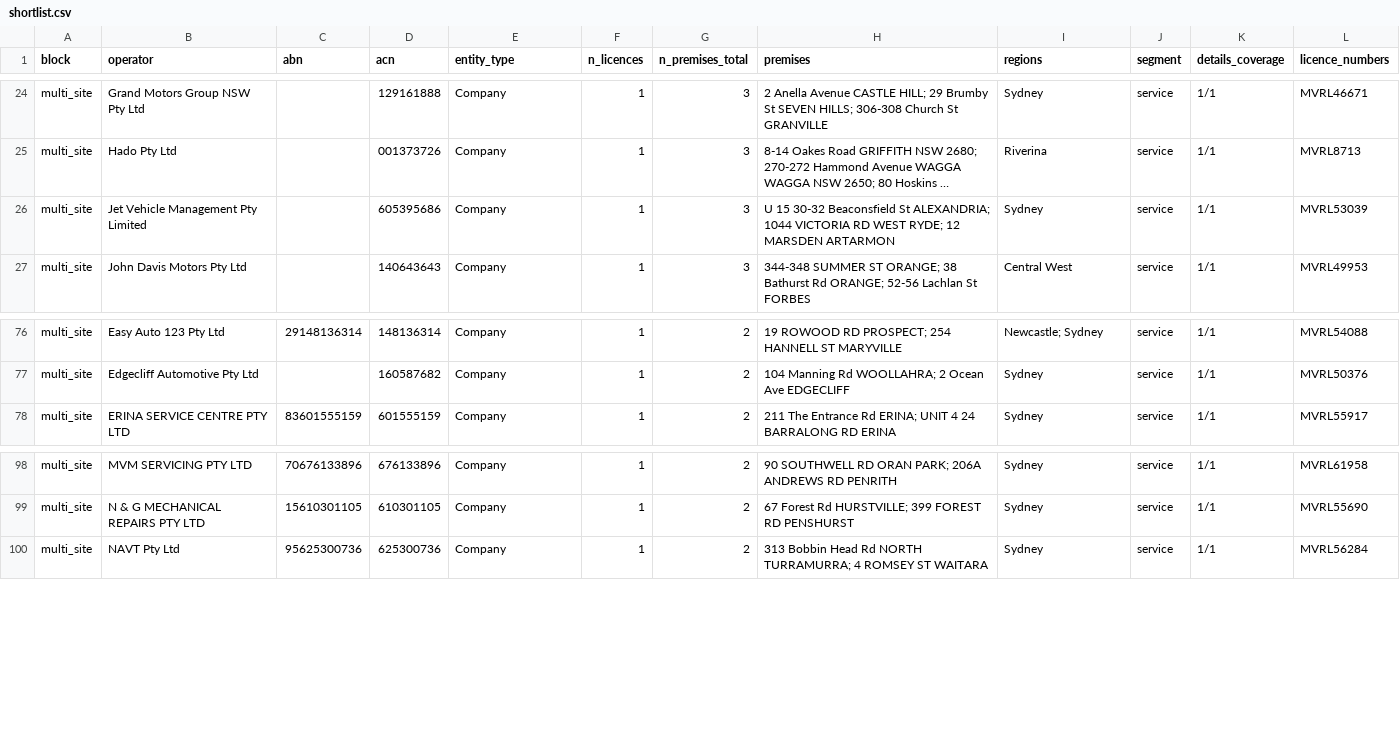
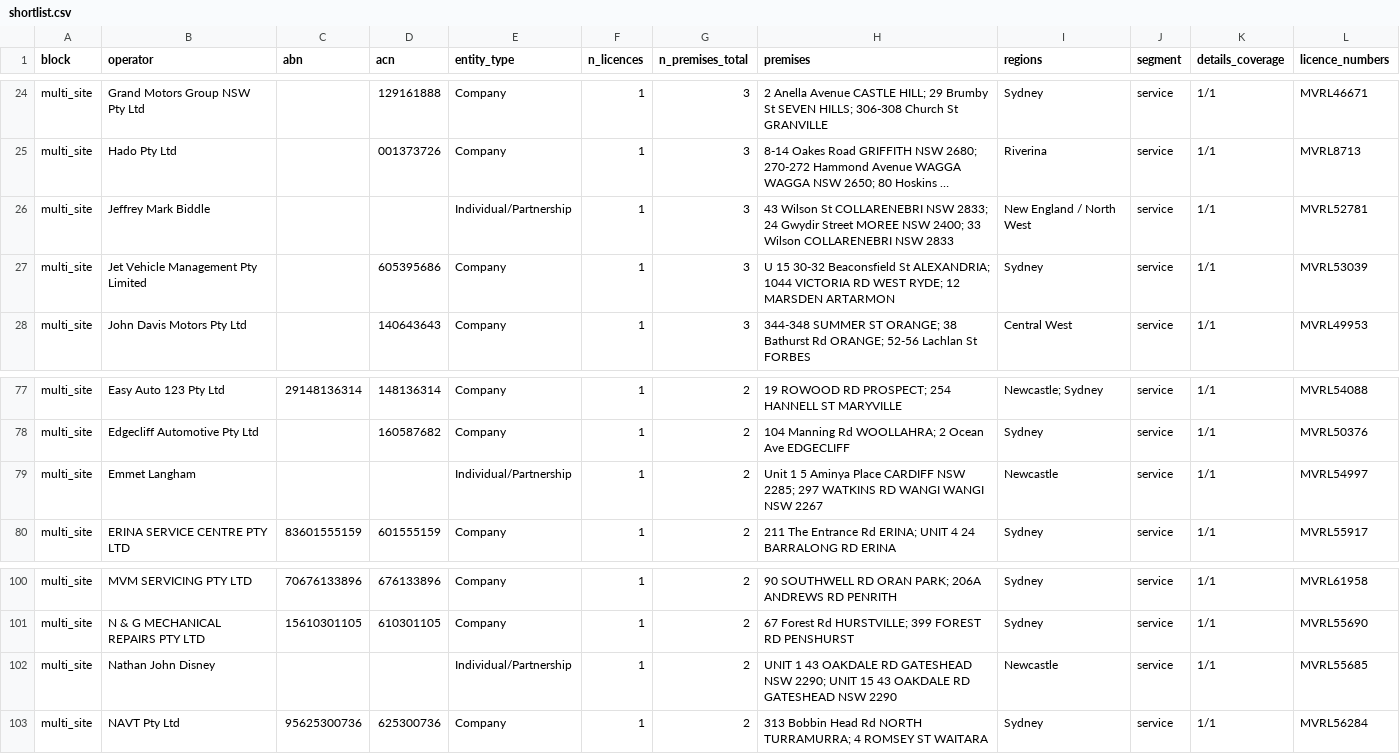
Before and after one commit to hdcapital/project-repair, a CSV file: data/out/shortlist.csv, drawn as a sheet; only a part is shown, gaps mark what is left out; long unchanged cells end in …; the diff names each change by its address in the sheet, - before the commit and + after, or states it on an @@ line.

```diff
--- a/data/out/shortlist.csv
+++ b/data/out/shortlist.csv
+row 26: multi_site | Jeffrey Mark Biddle |  |  | Individual/Partnership | 1 | 3 | 43 Wilson St COLLARENEBRI NSW 2833; 24 Gwydir Street MOREE NSW 2400; 33 Wilson COLLARENEBRI NSW 2833 | New England / North West | service | 1/1 | MVRL52781
+row 79: multi_site | Emmet Langham |  |  | Individual/Partnership | 1 | 2 | Unit 1 5 Aminya Place CARDIFF NSW 2285; 297 WATKINS RD WANGI WANGI NSW 2267 | Newcastle | service | 1/1 | MVRL54997
+row 102: multi_site | Nathan John Disney |  |  | Individual/Partnership | 1 | 2 | UNIT 1 43 OAKDALE RD GATESHEAD NSW 2290; UNIT 15 43 OAKDALE RD GATESHEAD NSW 2290 | Newcastle | service | 1/1 | MVRL55685
```
Also changed, not shown: 5 other files.
